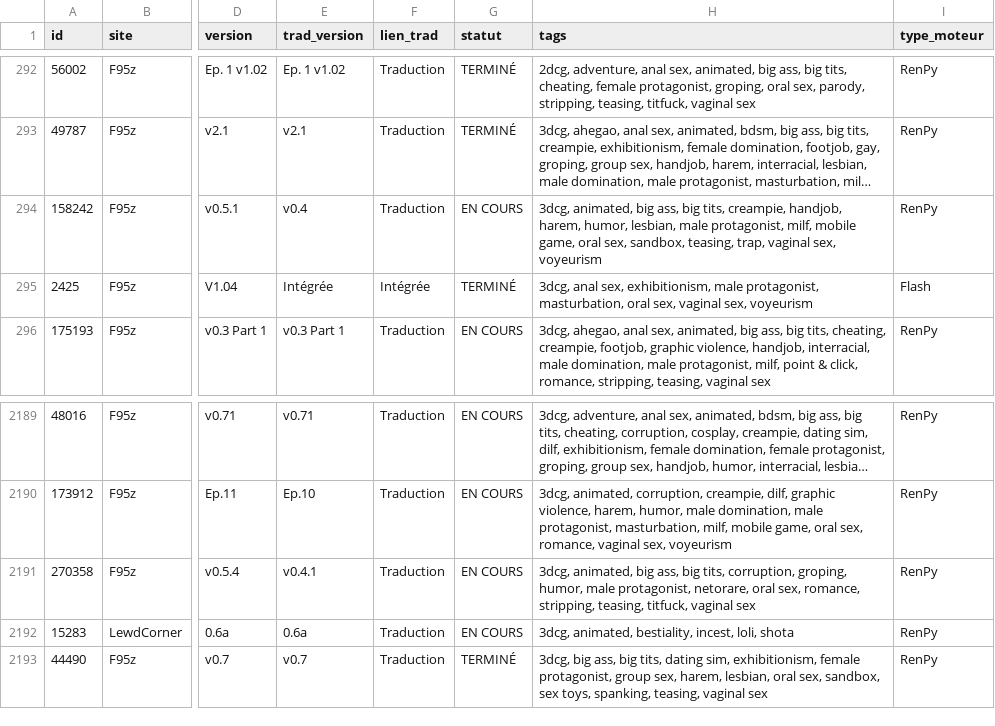
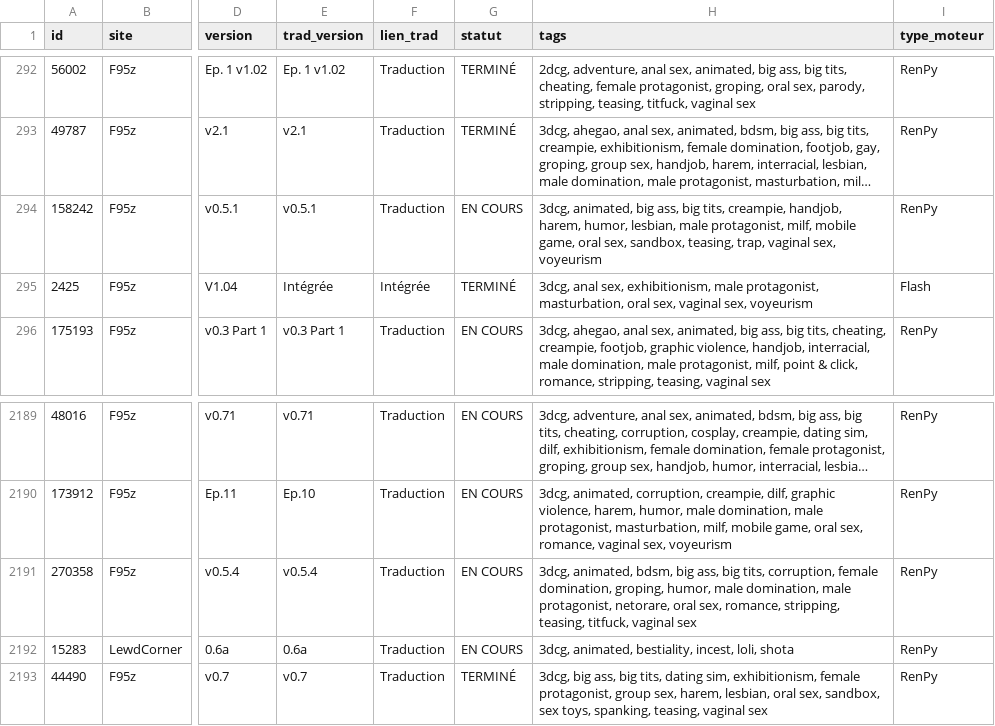
Before and after one commit to TheBlackCat47/F95_Game_Translate_FR, a CSV file: data/jeux.csv, drawn as a sheet; only a part is shown, gaps mark what is left out; long unchanged cells end in …; the diff names each change by its address in the sheet, - before the commit and + after, or states it on an @@ line.

```diff
--- a/data/jeux.csv
+++ b/data/jeux.csv
-E294 (trad_version): v0.4
+E294 (trad_version): v0.5.1
-E2191 (trad_version): v0.4.1
+E2191 (trad_version): v0.5.4
-H2191 (tags): 3dcg, animated, big ass, big tits, corruption, groping, humor, male protagonist,…
+H2191 (tags): 3dcg, animated, bdsm, big ass, big tits, corruption, female domination, groping, humor, male domination, male protagonist,…
```
Also changed, not shown: data/maj.csv, 13 other files.
